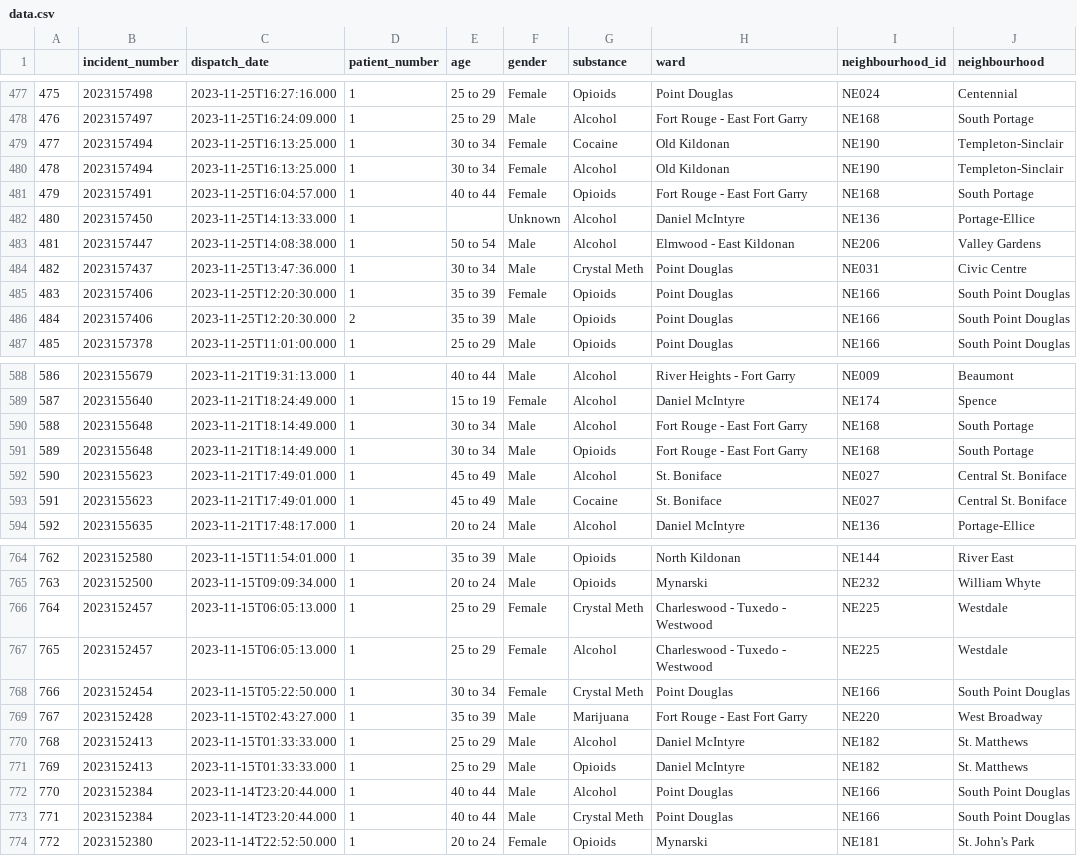
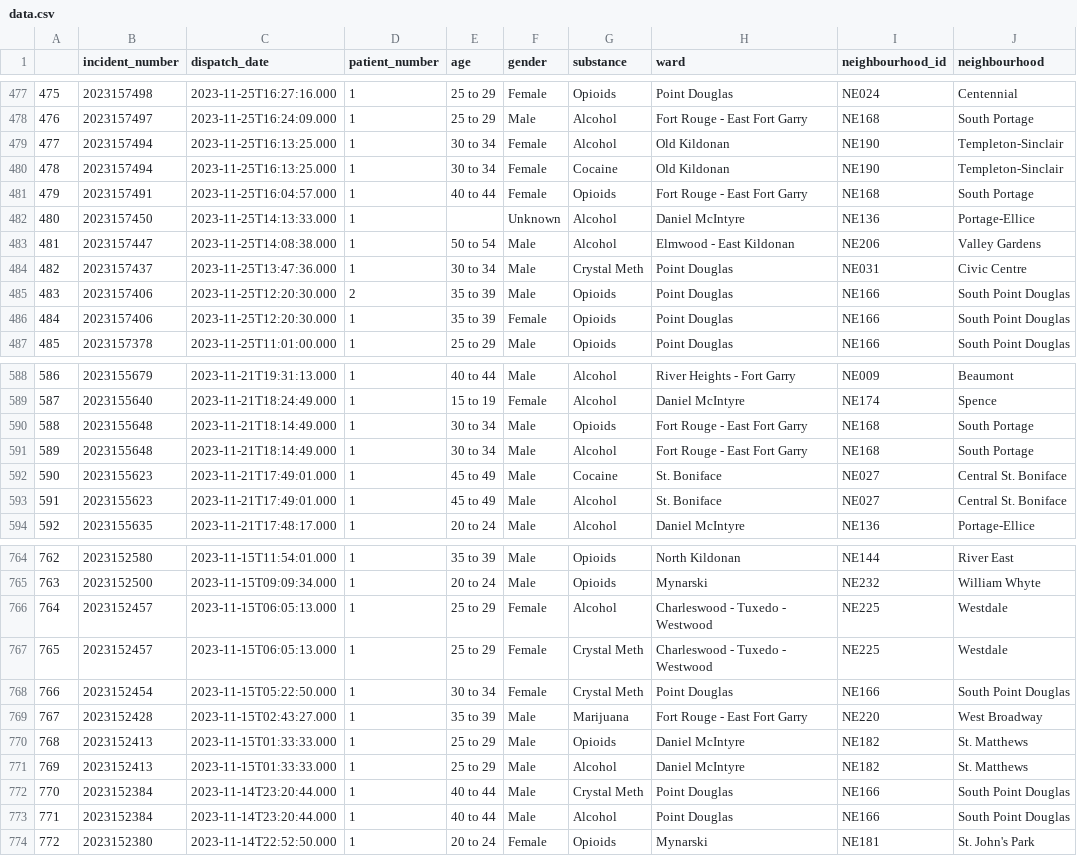
Before and after one commit to alancj731/drug_incidents_winnipeg, a CSV file: data/data.csv, drawn as a sheet; only a part is shown, gaps mark what is left out; the diff covers the shown part only.

```diff
--- a/data/data.csv
+++ b/data/data.csv
@@ -478,4 +478,4 @@
 476,2023157497,2023-11-25T16:24:09.000,1,25 to 29,Male,Alcohol,Fort Rouge - East Fort Garry,NE168,South Portage
-477,2023157494,2023-11-25T16:13:25.000,1,30 to 34,Female,Cocaine,Old Kildonan,NE190,Templeton-Sinclair
-478,2023157494,2023-11-25T16:13:25.000,1,30 to 34,Female,Alcohol,Old Kildonan,NE190,Templeton-Sinclair
+477,2023157494,2023-11-25T16:13:25.000,1,30 to 34,Female,Alcohol,Old Kildonan,NE190,Templeton-Sinclair
+478,2023157494,2023-11-25T16:13:25.000,1,30 to 34,Female,Cocaine,Old Kildonan,NE190,Templeton-Sinclair
 479,2023157491,2023-11-25T16:04:57.000,1,40 to 44,Female,Opioids,Fort Rouge - East Fort Garry,NE168,South Portage
@@ -484,4 +484,4 @@
 482,2023157437,2023-11-25T13:47:36.000,1,30 to 34,Male,Crystal Meth,Point Douglas,NE031,Civic Centre
-483,2023157406,2023-11-25T12:20:30.000,1,35 to 39,Female,Opioids,Point Douglas,NE166,South Point Douglas
-484,2023157406,2023-11-25T12:20:30.000,2,35 to 39,Male,Opioids,Point Douglas,NE166,South Point Douglas
+483,2023157406,2023-11-25T12:20:30.000,2,35 to 39,Male,Opioids,Point Douglas,NE166,South Point Douglas
+484,2023157406,2023-11-25T12:20:30.000,1,35 to 39,Female,Opioids,Point Douglas,NE166,South Point Douglas
 485,2023157378,2023-11-25T11:01:00.000,1,25 to 29,Male,Opioids,Point Douglas,NE166,South Point Douglas
@@ -589,6 +589,6 @@
 587,2023155640,2023-11-21T18:24:49.000,1,15 to 19,Female,Alcohol,Daniel McIntyre,NE174,Spence
-588,2023155648,2023-11-21T18:14:49.000,1,30 to 34,Male,Alcohol,Fort Rouge - East Fort Garry,NE168,South Portage
-589,2023155648,2023-11-21T18:14:49.000,1,30 to 34,Male,Opioids,Fort Rouge - East Fort Garry,NE168,South Portage
-590,2023155623,2023-11-21T17:49:01.000,1,45 to 49,Male,Alcohol,St. Boniface,NE027,Central St. Boniface
-591,2023155623,2023-11-21T17:49:01.000,1,45 to 49,Male,Cocaine,St. Boniface,NE027,Central St. Boniface
+588,2023155648,2023-11-21T18:14:49.000,1,30 to 34,Male,Opioids,Fort Rouge - East Fort Garry,NE168,South Portage
+589,2023155648,2023-11-21T18:14:49.000,1,30 to 34,Male,Alcohol,Fort Rouge - East Fort Garry,NE168,South Portage
+590,2023155623,2023-11-21T17:49:01.000,1,45 to 49,Male,Cocaine,St. Boniface,NE027,Central St. Boniface
+591,2023155623,2023-11-21T17:49:01.000,1,45 to 49,Male,Alcohol,St. Boniface,NE027,Central St. Boniface
 592,2023155635,2023-11-21T17:48:17.000,1,20 to 24,Male,Alcohol,Daniel McIntyre,NE136,Portage-Ellice
@@ -765,10 +765,10 @@
 763,2023152500,2023-11-15T09:09:34.000,1,20 to 24,Male,Opioids,Mynarski,NE232,William Whyte
-764,2023152457,2023-11-15T06:05:13.000,1,25 to 29,Female,Crystal Meth,Charleswood - Tuxedo - Westwood,NE225,Westdale
-765,2023152457,2023-11-15T06:05:13.000,1,25 to 29,Female,Alcohol,Charleswood - Tuxedo - Westwood,NE225,Westdale
+764,2023152457,2023-11-15T06:05:13.000,1,25 to 29,Female,Alcohol,Charleswood - Tuxedo - Westwood,NE225,Westdale
+765,2023152457,2023-11-15T06:05:13.000,1,25 to 29,Female,Crystal Meth,Charleswood - Tuxedo - Westwood,NE225,Westdale
 766,2023152454,2023-11-15T05:22:50.000,1,30 to 34,Female,Crystal Meth,Point Douglas,NE166,South Point Douglas
 767,2023152428,2023-11-15T02:43:27.000,1,35 to 39,Male,Marijuana,Fort Rouge - East Fort Garry,NE220,West Broadway
-768,2023152413,2023-11-15T01:33:33.000,1,25 to 29,Male,Alcohol,Daniel McIntyre,NE182,St. Matthews
-769,2023152413,2023-11-15T01:33:33.000,1,25 to 29,Male,Opioids,Daniel McIntyre,NE182,St. Matthews
-770,2023152384,2023-11-14T23:20:44.000,1,40 to 44,Male,Alcohol,Point Douglas,NE166,South Point Douglas
-771,2023152384,2023-11-14T23:20:44.000,1,40 to 44,Male,Crystal Meth,Point Douglas,NE166,South Point Douglas
+768,2023152413,2023-11-15T01:33:33.000,1,25 to 29,Male,Opioids,Daniel McIntyre,NE182,St. Matthews
+769,2023152413,2023-11-15T01:33:33.000,1,25 to 29,Male,Alcohol,Daniel McIntyre,NE182,St. Matthews
+770,2023152384,2023-11-14T23:20:44.000,1,40 to 44,Male,Crystal Meth,Point Douglas,NE166,South Point Douglas
+771,2023152384,2023-11-14T23:20:44.000,1,40 to 44,Male,Alcohol,Point Douglas,NE166,South Point Douglas
 772,2023152380,2023-11-14T22:52:50.000,1,20 to 24,Female,Opioids,Mynarski,NE181,St. John's Park
```
Also changed, not shown: 66 edited cells elsewhere in this file, 8 other files.
